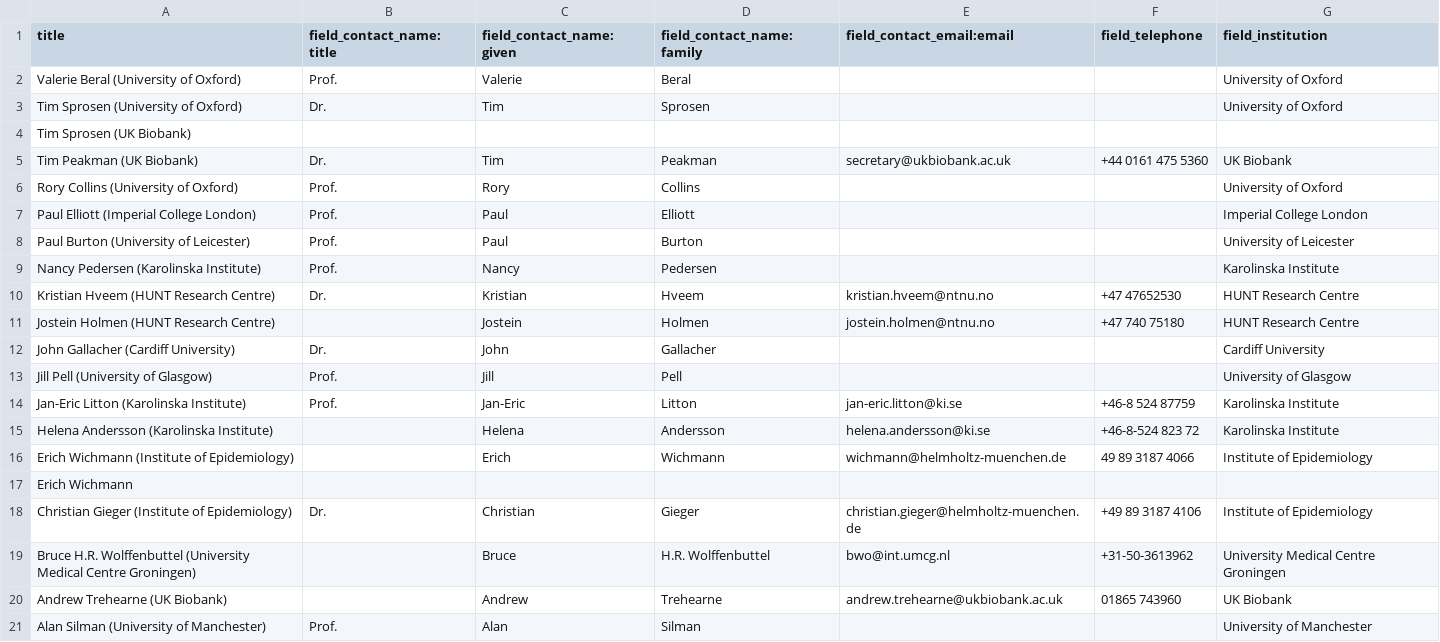
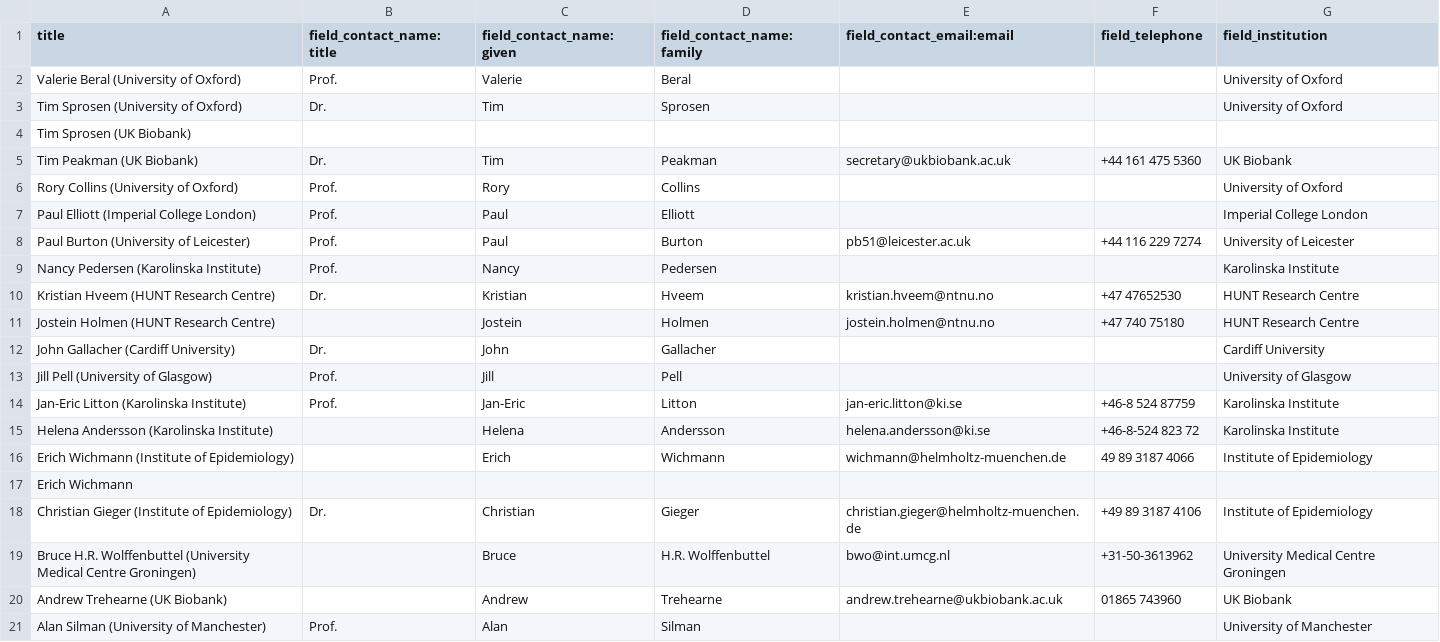
Before and after one commit to obiba/mica, a CSV file: mica-profiles/mica_demo/demo_consortium_data/csv_contact_export.csv, drawn as a sheet.

```diff
--- a/mica-profiles/mica_demo/demo_consortium_data/csv_contact_export.csv
+++ b/mica-profiles/mica_demo/demo_consortium_data/csv_contact_export.csv
@@ -4,6 +4,6 @@
 "Tim Sprosen (UK Biobank)";"";"";"";"";"";""
-"Tim Peakman (UK Biobank)";"Dr.";"Tim";"Peakman";"secretary@ukbiobank.ac.uk";"+44 0161 475 5360";"UK Biobank"
+"Tim Peakman (UK Biobank)";"Dr.";"Tim";"Peakman";"secretary@ukbiobank.ac.uk";"+44 161 475 5360";"UK Biobank"
 "Rory Collins (University of Oxford)";"Prof.";"Rory";"Collins";"";"";"University of Oxford"
 "Paul Elliott (Imperial College London)";"Prof.";"Paul";"Elliott";"";"";"Imperial College London"
-"Paul Burton (University of Leicester)";"Prof.";"Paul";"Burton";"";"";"University of Leicester"
+"Paul Burton (University of Leicester)";"Prof.";"Paul";"Burton";"pb51@leicester.ac.uk";"+44 116 229 7274";"University of Leicester"
 "Nancy Pedersen (Karolinska Institute)";"Prof.";"Nancy";"Pedersen";"";"";"Karolinska Institute"
```
Also changed, not shown: mica-profiles/mica_demo/demo_consortium_data/csv_institution_export.csv, 4 other files.
